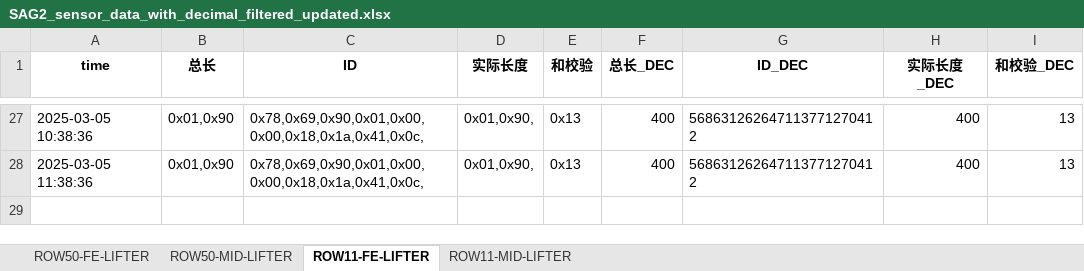
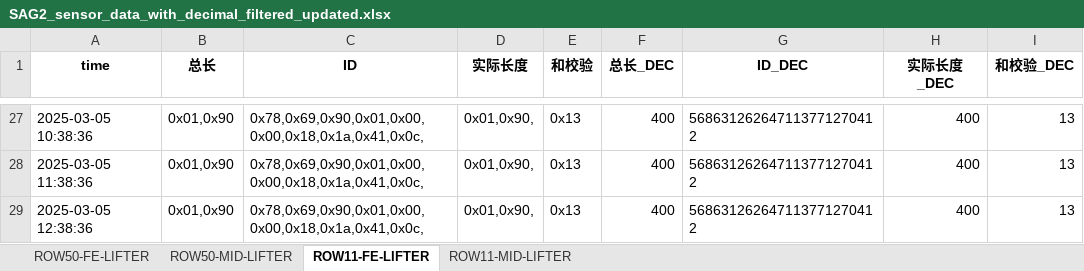
Before and after one commit to weichencsu/amman2503, an Excel workbook: SAG2_sensor_data_with_decimal_filtered_updated.xlsx, sheet ROW11-FE-LIFTER, drawn as a sheet; only a part is shown, gaps mark what is left out; values as stored, in another font and other column widths than the file's, no borders; the diff names each change by its address in the sheet, - before the commit and + after, or states it on an @@ line.

Commit message:
批量上传sensorCSV文件

```diff
--- a/SAG2_sensor_data_with_decimal_filtered_updated.xlsx (sheet ROW11-FE-LIFTER)
+++ b/SAG2_sensor_data_with_decimal_filtered_updated.xlsx (sheet ROW11-FE-LIFTER)
+row 29: 2025-03-05 12:38:36 | 0x01,0x90 | 0x78,0x69,0x90,0x01,0x00,0x00,0x18,0x1a,0x41,0x0c, | 0x01,0x90, | 0x13 | 400 | 568631262647113771270412 | 400 | 13
```
Also changed, not shown: sheet ROW11-MID-LIFTER.
